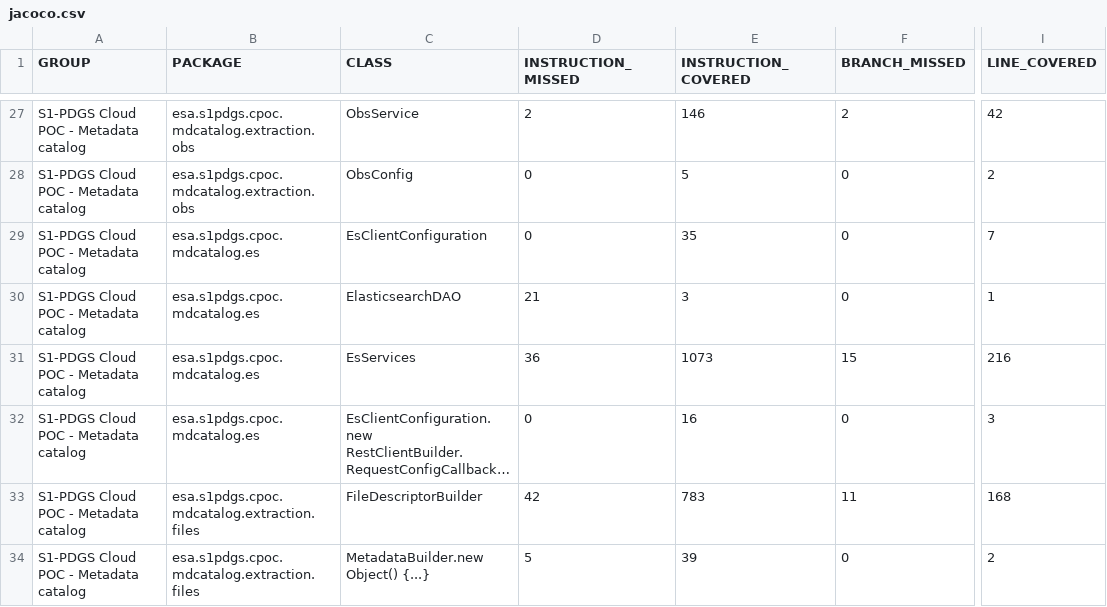
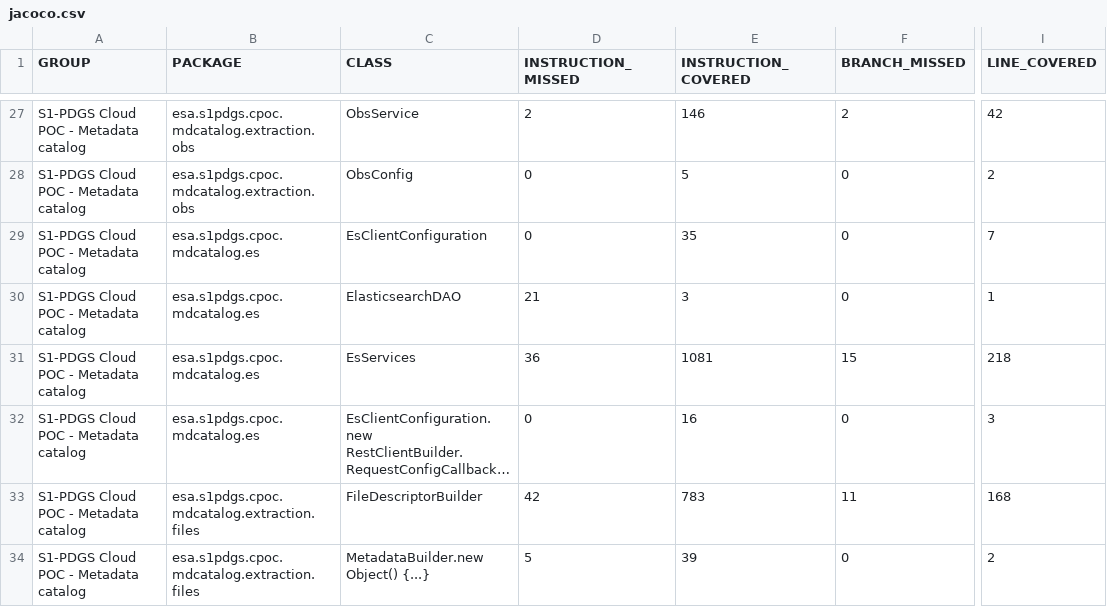
Before and after one commit to COPRS/production-common, a CSV file: build/html-reports/jacoco-ut/jacoco.csv, drawn as a sheet; only a part is shown, gaps mark what is left out; long unchanged cells end in …; the diff covers the shown part only; the diff names each change by its address in the sheet, - before the commit and + after, or states it on an @@ line.

```diff
--- a/build/html-reports/jacoco-ut/jacoco.csv
+++ b/build/html-reports/jacoco-ut/jacoco.csv
-E31 (INSTRUCTION_COVERED): 1073
+E31 (INSTRUCTION_COVERED): 1081
-I31 (LINE_COVERED): 216
+I31 (LINE_COVERED): 218
```
Also changed, not shown: 43 edited cells elsewhere in this file, 38 other files.
